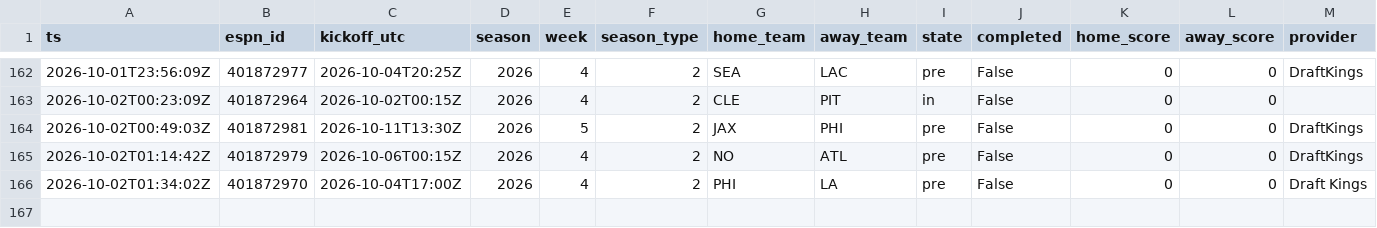
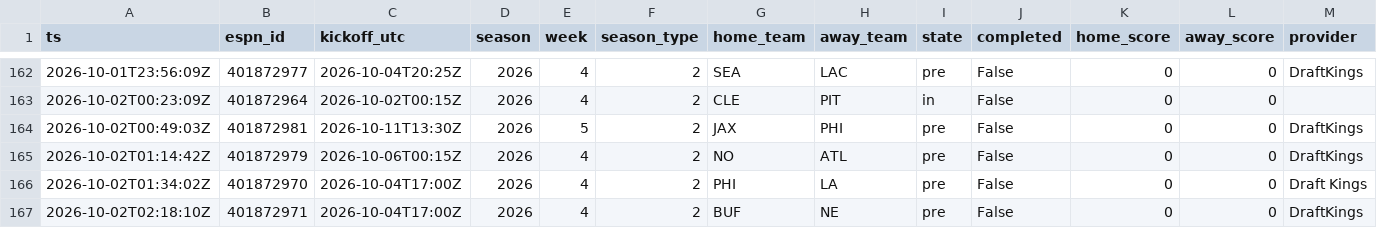
Before and after one commit to jferaz23/nfl-line-model, a CSV file: artifacts/lines/espn_lines.csv, drawn as a sheet; only a part is shown, gaps mark what is left out; rows hold the shown columns only; the diff names each change by its address in the sheet, - before the commit and + after, or states it on an @@ line.

```diff
--- a/artifacts/lines/espn_lines.csv
+++ b/artifacts/lines/espn_lines.csv
+row 167: 2026-10-02T02:18:10Z | 401872971 | 2026-10-04T17:00Z | 2026 | 4 | 2 | BUF | NE | pre | False | 0 | 0 | DraftKings
```
Also changed, not shown: artifacts/margin_coefficients.csv, artifacts/total_coefficients.csv, 5 other files.
